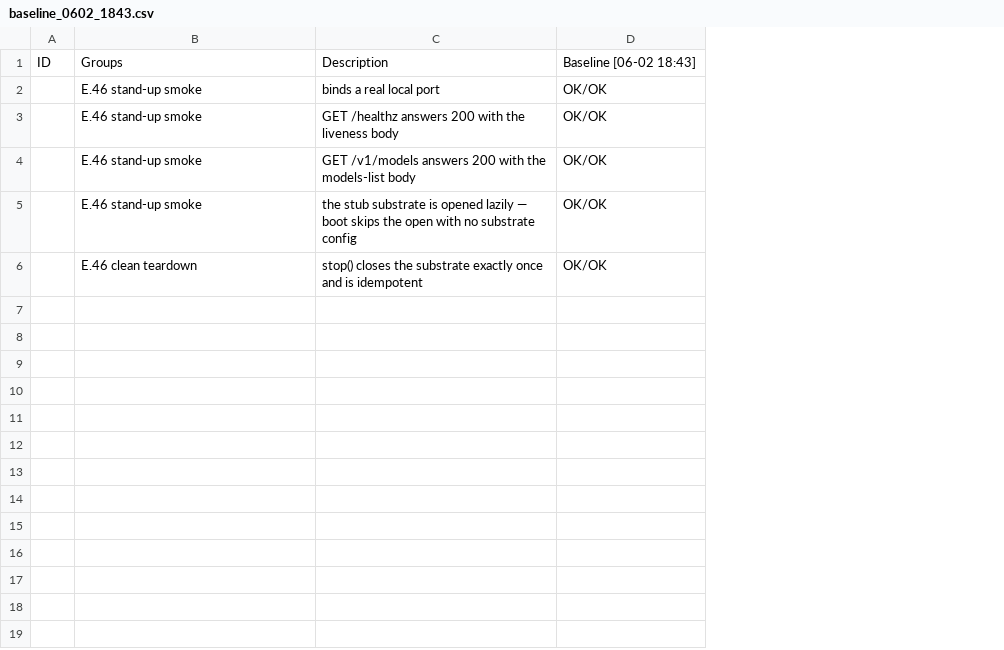
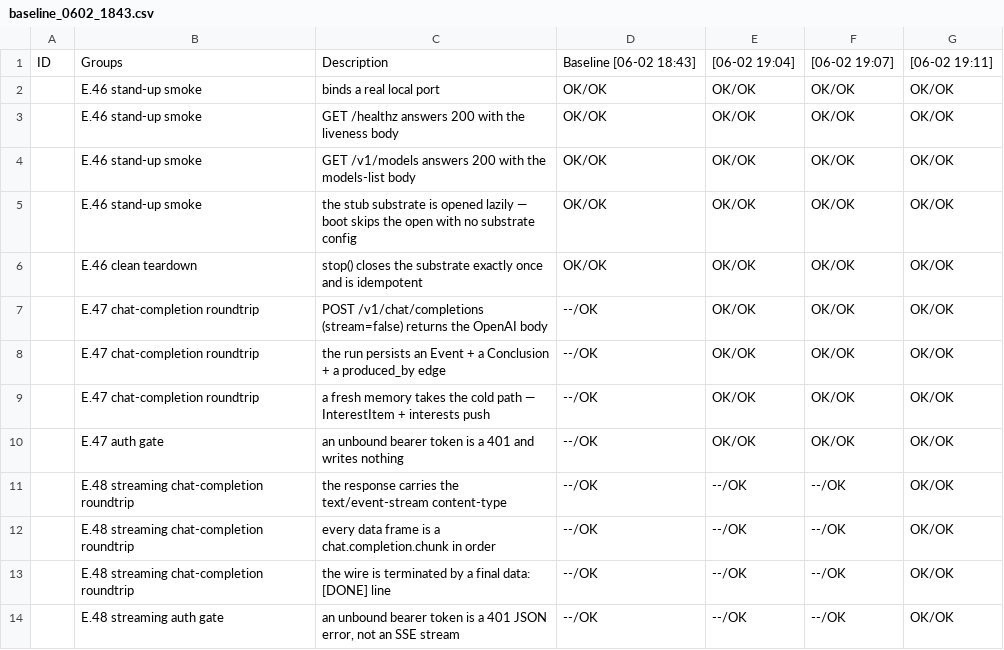
Before and after one commit to al-the-bear/tom_assistant, a CSV file: tom_brain_smoke_prototype/doc/baseline_0602_1843.csv, drawn as a sheet; the diff names each change by its address in the sheet, - before the commit and + after, or states it on an @@ line.

```diff
--- a/tom_brain_smoke_prototype/doc/baseline_0602_1843.csv
+++ b/tom_brain_smoke_prototype/doc/baseline_0602_1843.csv
+column E, rows 1-6: [06-02 19:04] | OK/OK | OK/OK | OK/OK | OK/OK | OK/OK
+column F, rows 1-6: [06-02 19:07] | OK/OK | OK/OK | OK/OK | OK/OK | OK/OK
+column G, rows 1-6: [06-02 19:11] | OK/OK | OK/OK | OK/OK | OK/OK | OK/OK
+row 7:  | E.47 chat-completion roundtrip | POST /v1/chat/completions (stream=false) returns the OpenAI body | --/OK | OK/OK | OK/OK | OK/OK
+row 8:  | E.47 chat-completion roundtrip | the run persists an Event + a Conclusion + a produced_by edge | --/OK | OK/OK | OK/OK | OK/OK
+row 9:  | E.47 chat-completion roundtrip | a fresh memory takes the cold path — InterestItem + interests push | --/OK | OK/OK | OK/OK | OK/OK
+row 10:  | E.47 auth gate | an unbound bearer token is a 401 and writes nothing | --/OK | OK/OK | OK/OK | OK/OK
+row 11:  | E.48 streaming chat-completion roundtrip | the response carries the text/event-stream content-type | --/OK | --/OK | --/OK | OK/OK
+row 12:  | E.48 streaming chat-completion roundtrip | every data frame is a chat.completion.chunk in order | --/OK | --/OK | --/OK | OK/OK
+row 13:  | E.48 streaming chat-completion roundtrip | the wire is terminated by a final data: [DONE] line | --/OK | --/OK | --/OK | OK/OK
+row 14:  | E.48 streaming auth gate | an unbound bearer token is a 401 JSON error, not an SSE stream | --/OK | --/OK | --/OK | OK/OK
```
Also changed, not shown: 14 other files.
